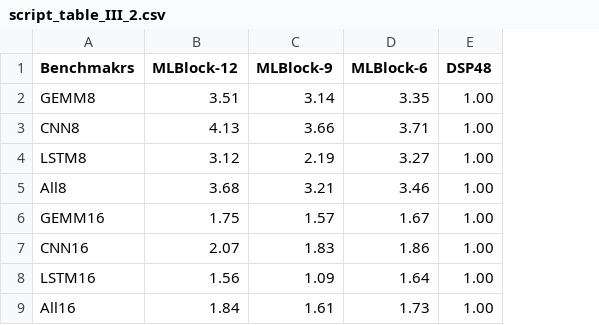
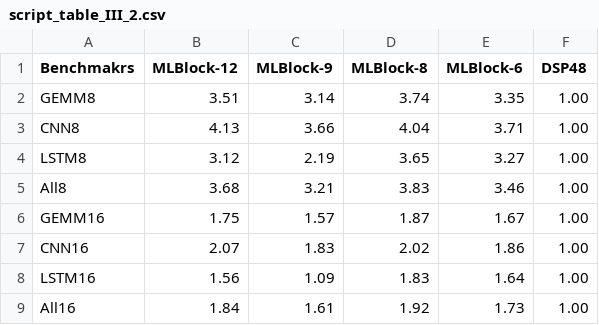
Before and after one commit to raminrasoulinezhad/MLBlocks, a CSV file: presentations/script_table_III/script_table_III_2.csv, drawn as a sheet; the diff names each change by its address in the sheet, - before the commit and + after, or states it on an @@ line.

```diff
--- a/presentations/script_table_III/script_table_III_2.csv
+++ b/presentations/script_table_III/script_table_III_2.csv
+column D (MLBlock-8), rows 2-9: 3.74 | 4.04 | 3.65 | 3.83 | 1.87 | 2.02 | 1.83 | 1.92
```
Also changed, not shown: 10 other files.
